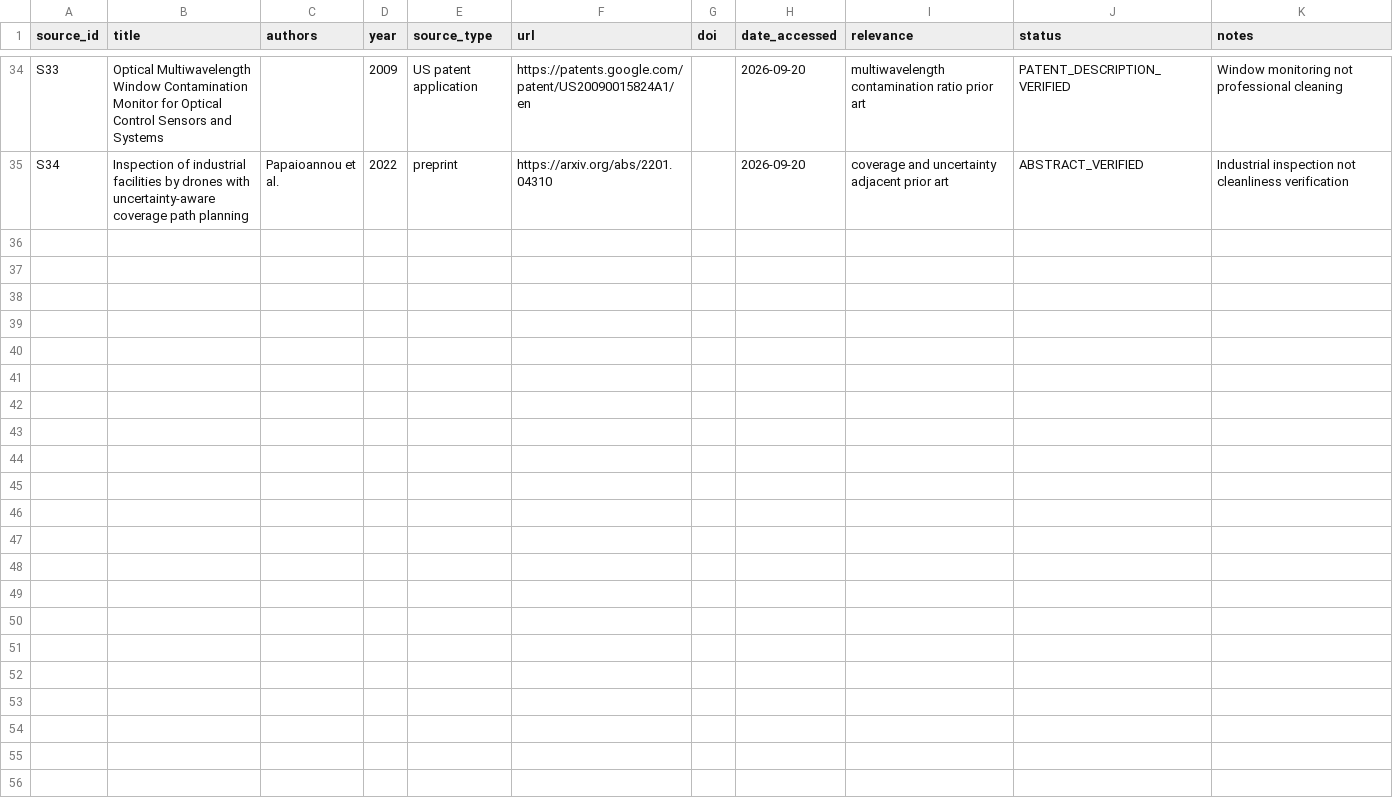
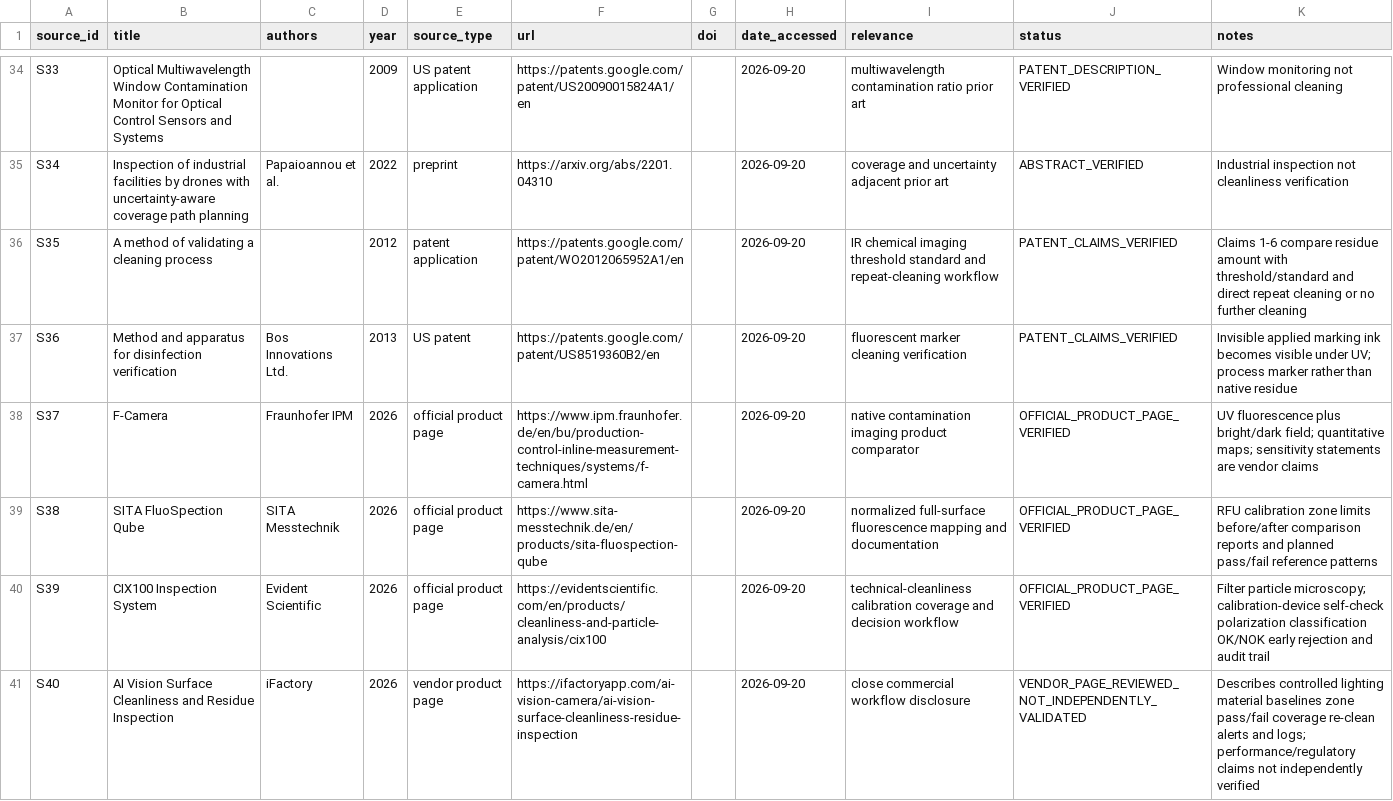
Before and after one commit to dongxuelian2/rapid-proof-of-clean, a CSV file: research/source_ledger.csv, drawn as a sheet; only a part is shown, gaps mark what is left out.

```diff
--- a/research/source_ledger.csv
+++ b/research/source_ledger.csv
@@ -35 +35,7 @@ S33,Optical Multiwavelength Window Contamination Monitor for Optical Control Sen
 S34,Inspection of industrial facilities by drones with uncertainty-aware coverage path planning,"Papaioannou et al.",2022,preprint,https://arxiv.org/abs/2201.04310,,2026-09-20,coverage and uncertainty adjacent prior art,ABSTRACT_VERIFIED,"Industrial inspection not cleanliness verification"
+S35,A method of validating a cleaning process,,2012,patent application,https://patents.google.com/patent/WO2012065952A1/en,,2026-09-20,IR chemical imaging threshold standard and repeat-cleaning workflow,PATENT_CLAIMS_VERIFIED,"Claims 1-6 compare residue amount with threshold/standard and direct repeat cleaning or no further cleaning"
+S36,Method and apparatus for disinfection verification,Bos Innovations Ltd.,2013,US patent,https://patents.google.com/patent/US8519360B2/en,,2026-09-20,fluorescent marker cleaning verification,PATENT_CLAIMS_VERIFIED,"Invisible applied marking ink becomes visible under UV; process marker rather than native residue"
+S37,F-Camera,Fraunhofer IPM,2026,official product page,https://www.ipm.fraunhofer.de/en/bu/production-control-inline-measurement-techniques/systems/f-camera.html,,2026-09-20,native contamination imaging product comparator,OFFICIAL_PRODUCT_PAGE_VERIFIED,"UV fluorescence plus bright/dark field; quantitative maps; sensitivity statements are vendor claims"
+S38,SITA FluoSpection Qube,SITA Messtechnik,2026,official product page,https://www.sita-messtechnik.de/en/products/sita-fluospection-qube,,2026-09-20,normalized full-surface fluorescence mapping and documentation,OFFICIAL_PRODUCT_PAGE_VERIFIED,"RFU calibration zone limits before/after comparison reports and planned pass/fail reference patterns"
+S39,CIX100 Inspection System,Evident Scientific,2026,official product page,https://evidentscientific.com/en/products/cleanliness-and-particle-analysis/cix100,,2026-09-20,technical-cleanliness calibration coverage and decision workflow,OFFICIAL_PRODUCT_PAGE_VERIFIED,"Filter particle microscopy; calibration-device self-check polarization classification OK/NOK early rejection and audit trail"
+S40,AI Vision Surface Cleanliness and Residue Inspection,iFactory,2026,vendor product page,https://ifactoryapp.com/ai-vision-camera/ai-vision-surface-cleanliness-residue-inspection,,2026-09-20,close commercial workflow disclosure,VENDOR_PAGE_REVIEWED_NOT_INDEPENDENTLY_VALIDATED,"Describes controlled lighting material baselines zone pass/fail coverage re-clean alerts and logs; performance/regulatory claims not independently verified"
```
Also changed, not shown: prior_art/prior_art_matrix.csv, research/claims_ledger.csv, 16 other files.
